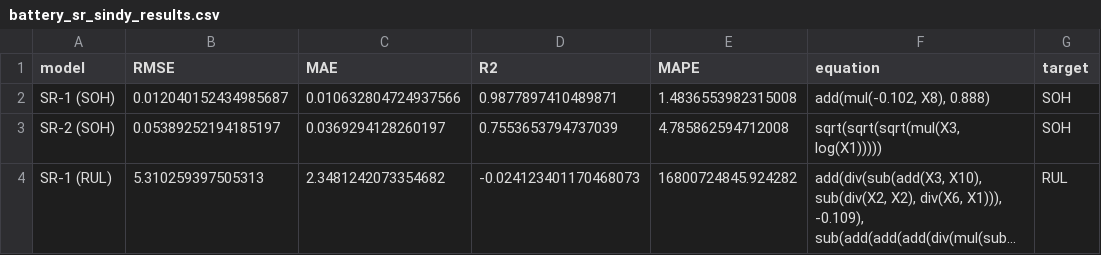
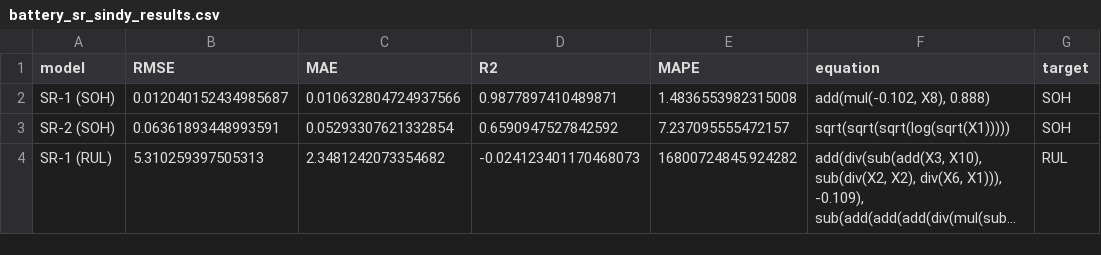
Before and after one commit to sushxxnth/battery-degradation, a CSV file: reports/battery_sr_sindy_results.csv, drawn as a sheet; only a part is shown; long unchanged cells end in …; the diff covers the shown part only; the diff names each change by its address in the sheet, - before the commit and + after, or states it on an @@ line.

Commit message:
Add reproduce_results.py + saved predictions NPZ for exact result reproduction on any machine

```diff
--- a/reports/battery_sr_sindy_results.csv
+++ b/reports/battery_sr_sindy_results.csv
-B3 (RMSE): 0.05389252194185197
+B3 (RMSE): 0.06361893448993591
-C3 (MAE): 0.0369294128260197
+C3 (MAE): 0.05293307621332854
-D3 (R2): 0.7553653794737039
+D3 (R2): 0.6590947527842592
-E3 (MAPE): 4.785862594712008
+E3 (MAPE): 7.237095555472157
-F3 (equation): sqrt(sqrt(sqrt(mul(X3, log(X1)))))
+F3 (equation): sqrt(sqrt(sqrt(log(sqrt(X1)))))
```
Also changed, not shown: 21 edited cells elsewhere in this file, 8 other files.
